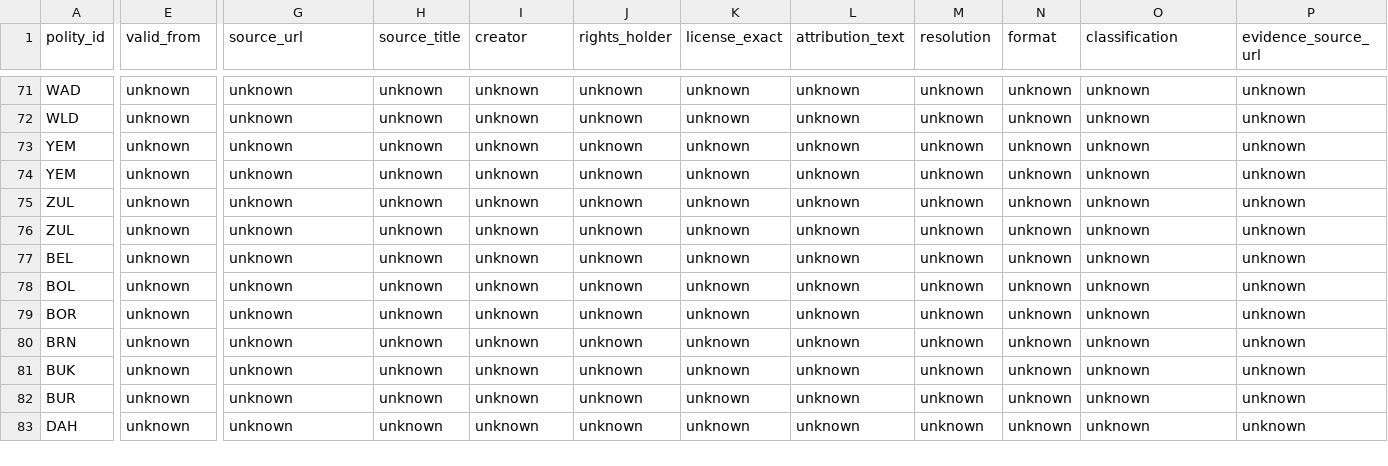
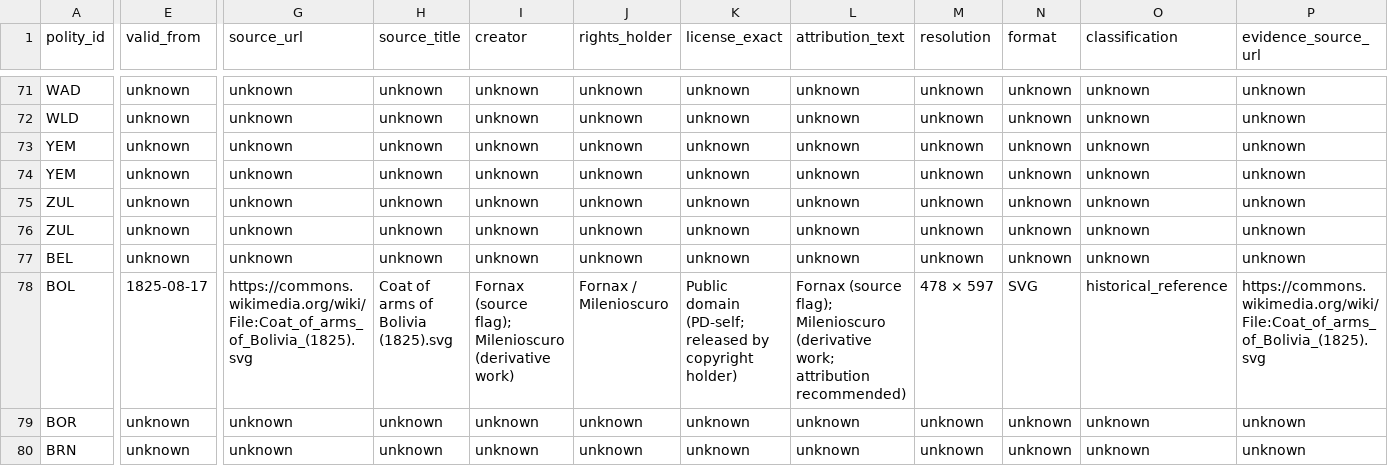
Before and after one commit to mtieu6470-maker/Victori3-mobile, a CSV file: docs/research/media/HY01_FLAGS_ARMS_1836_v2.csv, drawn as a sheet; only a part is shown, gaps mark what is left out; the shorter side is filled out with more unchanged rows; the diff covers the shown part only; the diff names each change by its address in the sheet, - before the commit and + after, or states it on an @@ line.

Commit message:
Add verified Bolivia heraldry provenance to HY-01 v2 register

```diff
--- a/docs/research/media/HY01_FLAGS_ARMS_1836_v2.csv
+++ b/docs/research/media/HY01_FLAGS_ARMS_1836_v2.csv
-E78 (valid_from): unknown
+E78 (valid_from): 1825-08-17
-G78 (source_url): unknown
+G78 (source_url): https://commons.wikimedia.org/wiki/File:Coat_of_arms_of_Bolivia_(1825).svg
-H78 (source_title): unknown
+H78 (source_title): Coat of arms of Bolivia (1825).svg
-I78 (creator): unknown
+I78 (creator): Fornax (source flag); Milenioscuro (derivative work)
-J78 (rights_holder): unknown
+J78 (rights_holder): Fornax / Milenioscuro
-K78 (license_exact): unknown
+K78 (license_exact): Public domain (PD-self; released by copyright holder)
-L78 (attribution_text): unknown
+L78 (attribution_text): Fornax (source flag); Milenioscuro (derivative work; attribution recommended)
-M78 (resolution): unknown
+M78 (resolution): 478 × 597
-N78 (format): unknown
+N78 (format): SVG
-O78 (classification): unknown
+O78 (classification): historical_reference
-P78 (evidence_source_url): unknown
+P78 (evidence_source_url): https://commons.wikimedia.org/wiki/File:Coat_of_arms_of_Bolivia_(1825).svg
```
Also changed, not shown: 2 edited cells elsewhere in this file.
